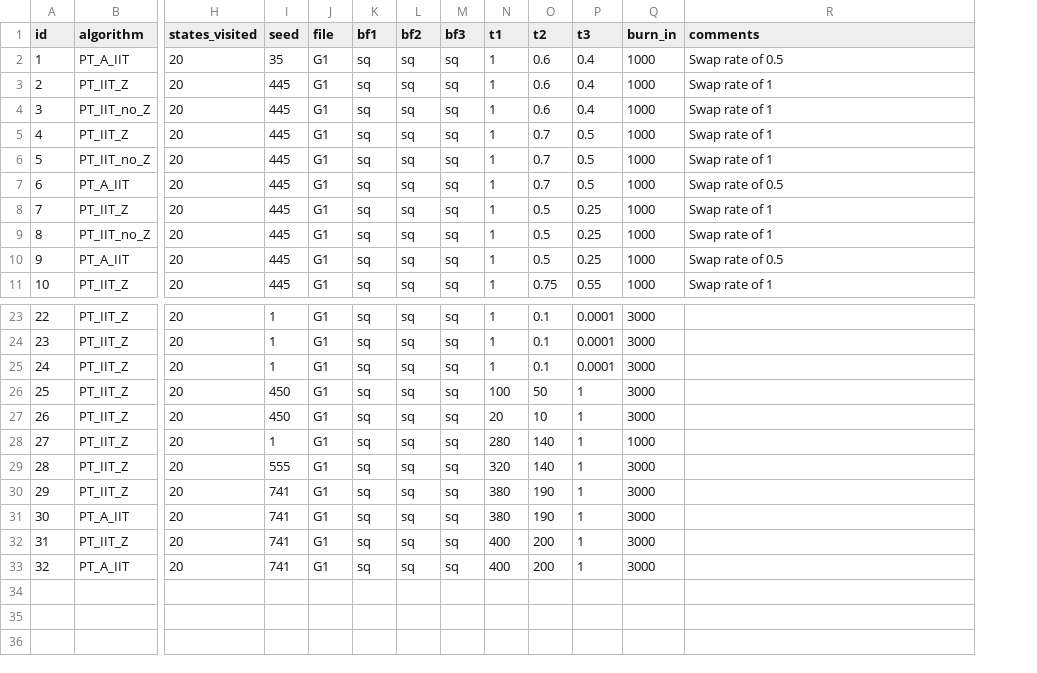
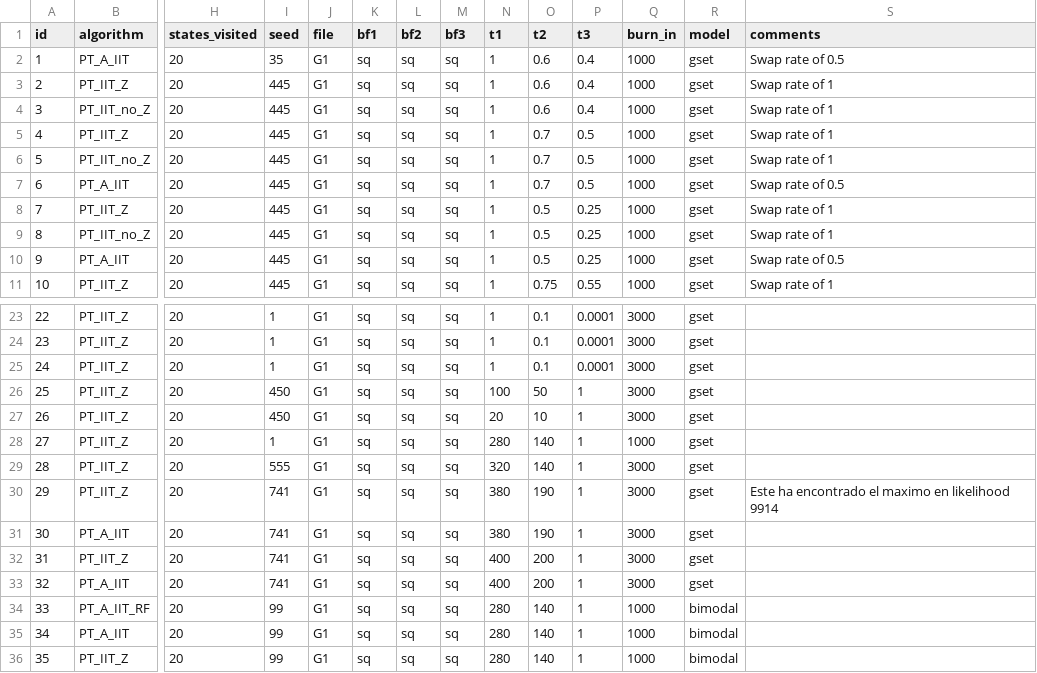
Before and after one commit to RAlexVa/paper_iit_pt, a CSV file: results/simulation_details_highd.csv, drawn as a sheet; only a part is shown, gaps mark what is left out; addresses are those after the commit; rows hold the shown columns only; the diff names each change by its address in the sheet, - before the commit and + after, or states it on an @@ line.

Commit message:
added column specifying model

```diff
--- a/results/simulation_details_highd.csv
+++ b/results/simulation_details_highd.csv
+column R (model), rows 2-11: all gset; rows 23-33: all gset
-S30 (comments): (empty)
+S30 (comments): Este ha encontrado el maximo en likelihood 9914
+row 34: 33 | PT_A_IIT_RF | 20 | 99 | G1 | sq | sq | sq | 280 | 140 | 1 | 1000 | bimodal
+row 35: 34 | PT_A_IIT | 20 | 99 | G1 | sq | sq | sq | 280 | 140 | 1 | 1000 | bimodal
+row 36: 35 | PT_IIT_Z | 20 | 99 | G1 | sq | sq | sq | 280 | 140 | 1 | 1000 | bimodal
```
